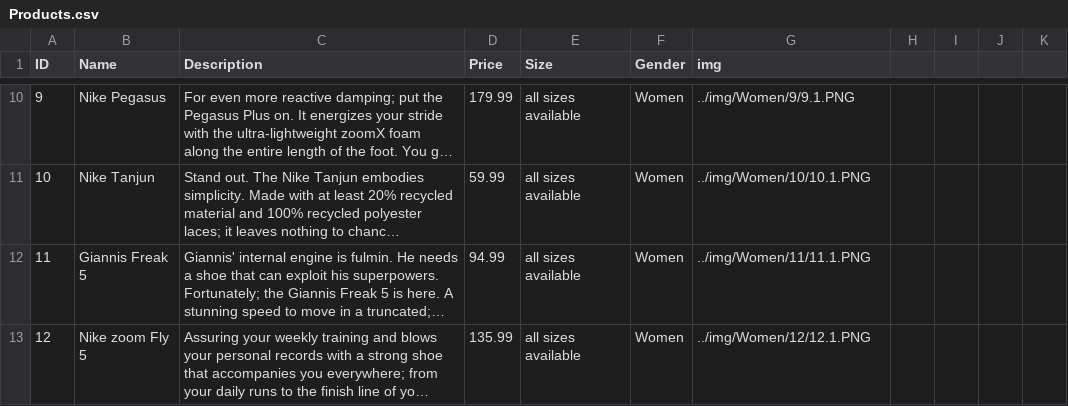
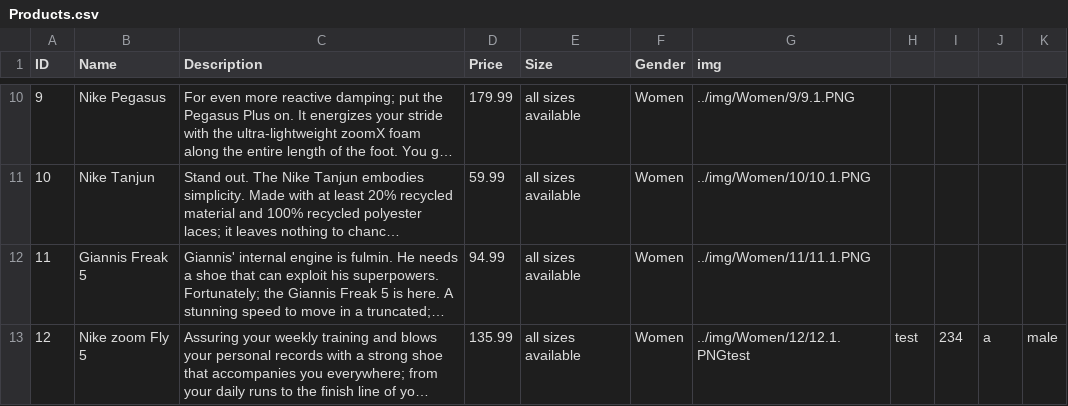
Before and after one commit to Aboloooo/Aboloooo.github.io, a CSV file: DataBases/Products.csv, drawn as a sheet; only a part is shown, gaps mark what is left out; long unchanged cells end in …; the diff names each change by its address in the sheet, - before the commit and + after, or states it on an @@ line.

```diff
--- a/DataBases/Products.csv
+++ b/DataBases/Products.csv
-G13 (img): ../img/Women/12/12.1.PNG
+G13 (img): ../img/Women/12/12.1.PNGtest
-H13: (empty)
+H13: test
-I13: (empty)
+I13: 234
-J13: (empty)
+J13: a
-K13: (empty)
+K13: male
```
Also changed, not shown: 3 other files.
